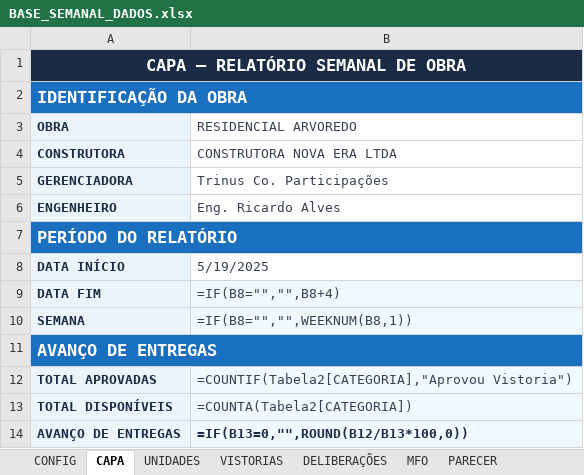
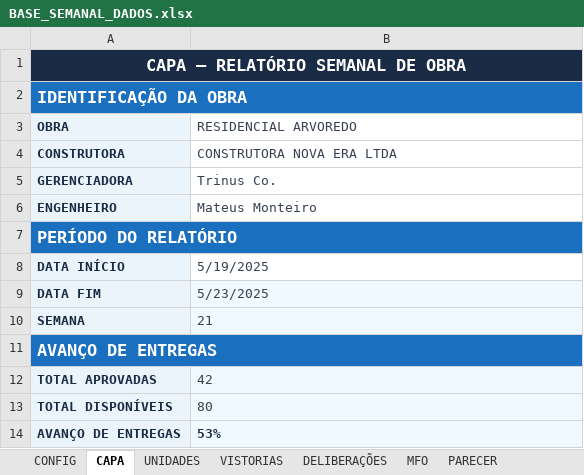
Before and after one commit to mateusm23/Relatorios, an Excel workbook: templates/BASE_SEMANAL_DADOS.xlsx, sheet CAPA, drawn as a sheet; values as stored, in another font and other column widths than the file's, no borders; formulas without a stored value are shown as written; the diff names each change by its address in the sheet, - before the commit and + after, or states it on an @@ line.

```diff
--- a/templates/BASE_SEMANAL_DADOS.xlsx (sheet CAPA)
+++ b/templates/BASE_SEMANAL_DADOS.xlsx (sheet CAPA)
-B5 (RESIDENCIAL ARVOREDO): Trinus Co. Participações
+B5 (RESIDENCIAL ARVOREDO): Trinus Co.
-B6 (RESIDENCIAL ARVOREDO): Eng. Ricardo Alves
+B6 (RESIDENCIAL ARVOREDO): Mateus Monteiro
-B9 (RESIDENCIAL ARVOREDO): =IF(B8="","",B8+4)
+B9 (RESIDENCIAL ARVOREDO): 5/23/2025
-B10 (RESIDENCIAL ARVOREDO): =IF(B8="","",WEEKNUM(B8,1))
+B10 (RESIDENCIAL ARVOREDO): 21
-B12 (RESIDENCIAL ARVOREDO): =COUNTIF(Tabela2[CATEGORIA],"Aprovou Vistoria")
+B12 (RESIDENCIAL ARVOREDO): 42
-B13 (RESIDENCIAL ARVOREDO): =COUNTA(Tabela2[CATEGORIA])
+B13 (RESIDENCIAL ARVOREDO): 80
-B14 (RESIDENCIAL ARVOREDO): =IF(B13=0,"",ROUND(B12/B13*100,0))
+B14 (RESIDENCIAL ARVOREDO): 53%
```
Also changed, not shown: sheet VISTORIAS, sheet MFO, sheet UNIDADES, sheet DELIBERAÇÕES, sheet CHECKLIST, sheet PARECER, templates/BASE_SEMANAL_VAZIO.xlsx.
